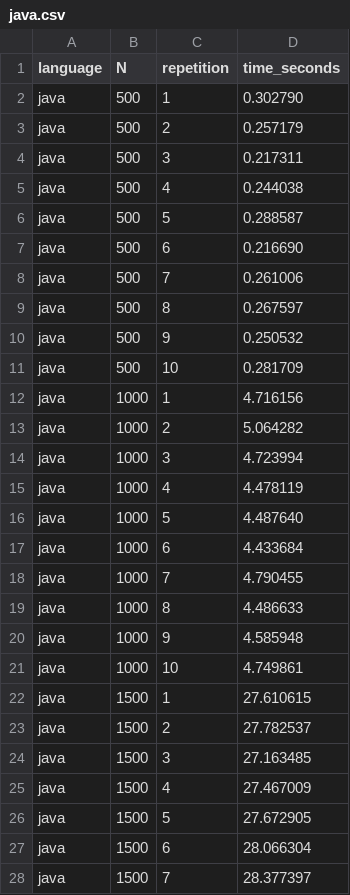
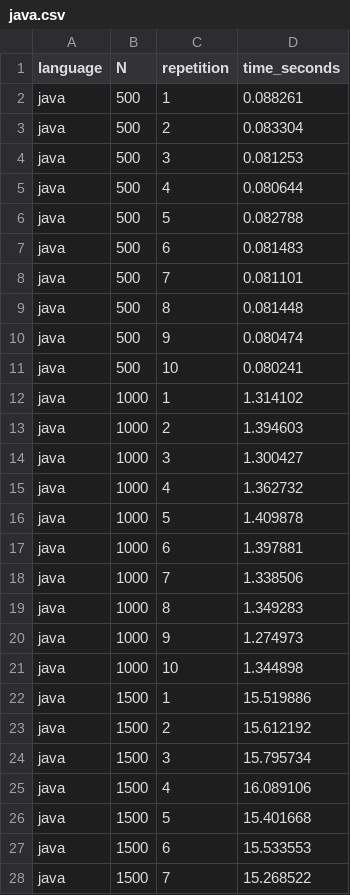
Before and after one commit to jffp-alt/matrix-benchmark, a CSV file: results/java.csv, drawn as a sheet; only a part is shown; the diff covers the shown part only.

```diff
--- a/results/java.csv
+++ b/results/java.csv
@@ -1,28 +1,28 @@
 language,N,repetition,time_seconds
-java,500,1,0.302790
-java,500,2,0.257179
-java,500,3,0.217311
-java,500,4,0.244038
-java,500,5,0.288587
-java,500,6,0.216690
-java,500,7,0.261006
-java,500,8,0.267597
-java,500,9,0.250532
-java,500,10,0.281709
-java,1000,1,4.716156
-java,1000,2,5.064282
-java,1000,3,4.723994
-java,1000,4,4.478119
-java,1000,5,4.487640
-java,1000,6,4.433684
-java,1000,7,4.790455
-java,1000,8,4.486633
-java,1000,9,4.585948
-java,1000,10,4.749861
-java,1500,1,27.610615
-java,1500,2,27.782537
-java,1500,3,27.163485
-java,1500,4,27.467009
-java,1500,5,27.672905
-java,1500,6,28.066304
-java,1500,7,28.377397
+java,500,1,0.088261
+java,500,2,0.083304
+java,500,3,0.081253
+java,500,4,0.080644
+java,500,5,0.082788
+java,500,6,0.081483
+java,500,7,0.081101
+java,500,8,0.081448
+java,500,9,0.080474
+java,500,10,0.080241
+java,1000,1,1.314102
+java,1000,2,1.394603
+java,1000,3,1.300427
+java,1000,4,1.362732
+java,1000,5,1.409878
+java,1000,6,1.397881
+java,1000,7,1.338506
+java,1000,8,1.349283
+java,1000,9,1.274973
+java,1000,10,1.344898
+java,1500,1,15.519886
+java,1500,2,15.612192
+java,1500,3,15.795734
+java,1500,4,16.089106
+java,1500,5,15.401668
+java,1500,6,15.533553
+java,1500,7,15.268522
```
Also changed, not shown: 3 edited cells elsewhere in this file, results/benchmark.csv, results/cpp.csv, 12 other files.
